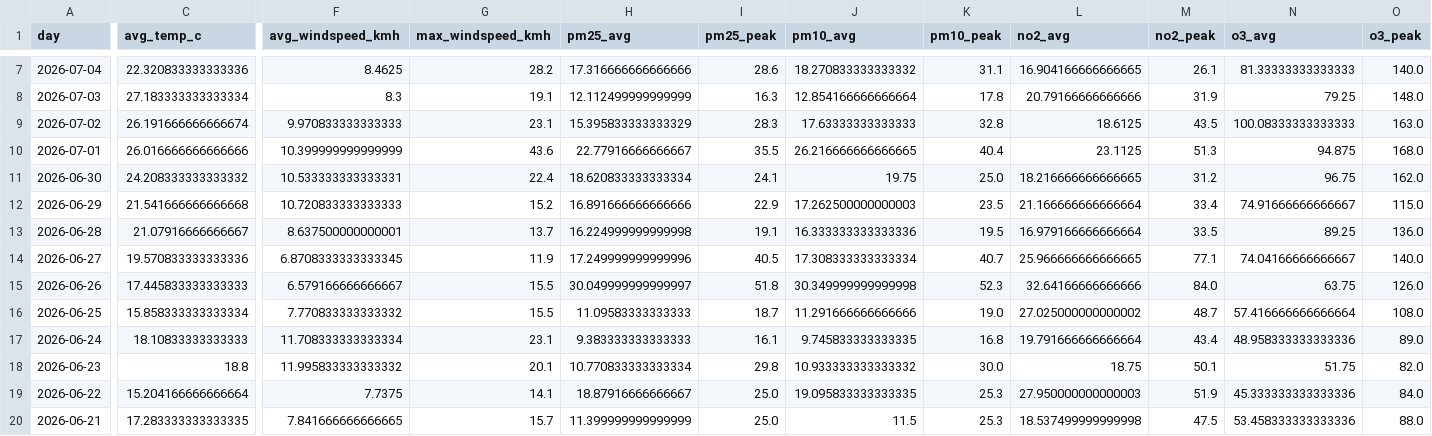
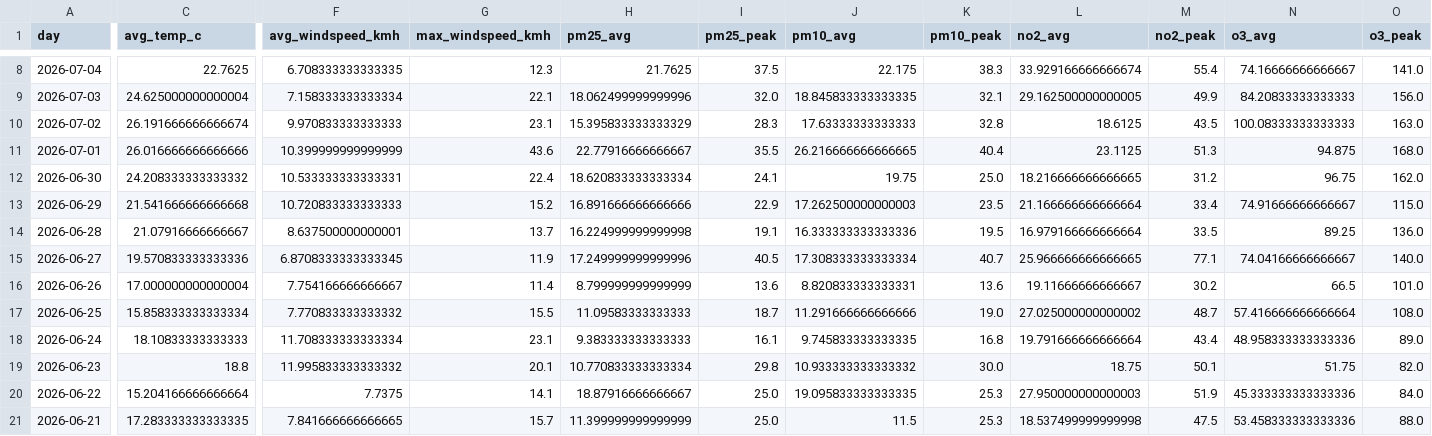
Before and after one commit to Data-Netrunner/City-Conditions-ETL-Pipeline, a CSV file: reports/latest_kpis.csv, drawn as a sheet; only a part is shown, gaps mark what is left out; addresses are those after the commit; the diff covers the shown part only; the diff names each change by its address in the sheet, - before the commit and + after, or states it on an @@ line.

```diff
--- a/reports/latest_kpis.csv
+++ b/reports/latest_kpis.csv
-C8 (avg_temp_c): 22.320833333333336
+C8 (avg_temp_c): 22.7625
-F8 (avg_windspeed_kmh): 8.4625
+F8 (avg_windspeed_kmh): 6.708333333333335
-G8 (max_windspeed_kmh): 28.2
+G8 (max_windspeed_kmh): 12.3
-H8 (pm25_avg): 17.316666666666666
+H8 (pm25_avg): 21.7625
-I8 (pm25_peak): 28.6
+I8 (pm25_peak): 37.5
-J8 (pm10_avg): 18.270833333333332
+J8 (pm10_avg): 22.175
-K8 (pm10_peak): 31.1
+K8 (pm10_peak): 38.3
-L8 (no2_avg): 16.904166666666665
+L8 (no2_avg): 33.929166666666674
-M8 (no2_peak): 26.1
+M8 (no2_peak): 55.4
-N8 (o3_avg): 81.33333333333333
+N8 (o3_avg): 74.16666666666667
-O8 (o3_peak): 140.0
+O8 (o3_peak): 141.0
-C9 (avg_temp_c): 27.183333333333334
+C9 (avg_temp_c): 24.625000000000004
-F9 (avg_windspeed_kmh): 8.3
+F9 (avg_windspeed_kmh): 7.158333333333334
-G9 (max_windspeed_kmh): 19.1
+G9 (max_windspeed_kmh): 22.1
-H9 (pm25_avg): 12.112499999999999
+H9 (pm25_avg): 18.062499999999996
-I9 (pm25_peak): 16.3
+I9 (pm25_peak): 32.0
-J9 (pm10_avg): 12.854166666666664
+J9 (pm10_avg): 18.845833333333335
-K9 (pm10_peak): 17.8
+K9 (pm10_peak): 32.1
-L9 (no2_avg): 20.79166666666666
+L9 (no2_avg): 29.162500000000005
-M9 (no2_peak): 31.9
+M9 (no2_peak): 49.9
-N9 (o3_avg): 79.25
+N9 (o3_avg): 84.20833333333333
-O9 (o3_peak): 148.0
+O9 (o3_peak): 156.0
-C16 (avg_temp_c): 17.445833333333333
+C16 (avg_temp_c): 17.000000000000004
-F16 (avg_windspeed_kmh): 6.579166666666667
+F16 (avg_windspeed_kmh): 7.754166666666667
-G16 (max_windspeed_kmh): 15.5
+G16 (max_windspeed_kmh): 11.4
-H16 (pm25_avg): 30.049999999999997
+H16 (pm25_avg): 8.799999999999999
-I16 (pm25_peak): 51.8
+I16 (pm25_peak): 13.6
-J16 (pm10_avg): 30.349999999999998
+J16 (pm10_avg): 8.820833333333331
-K16 (pm10_peak): 52.3
+K16 (pm10_peak): 13.6
-L16 (no2_avg): 32.64166666666666
+L16 (no2_avg): 19.11666666666667
-M16 (no2_peak): 84.0
+M16 (no2_peak): 30.2
-N16 (o3_avg): 63.75
+N16 (o3_avg): 66.5
-O16 (o3_peak): 126.0
+O16 (o3_peak): 101.0
```
Also changed, not shown: 1 added row, 1 removed row and 59 edited cells elsewhere in this file, reports/run_log.csv, 4 other files.
